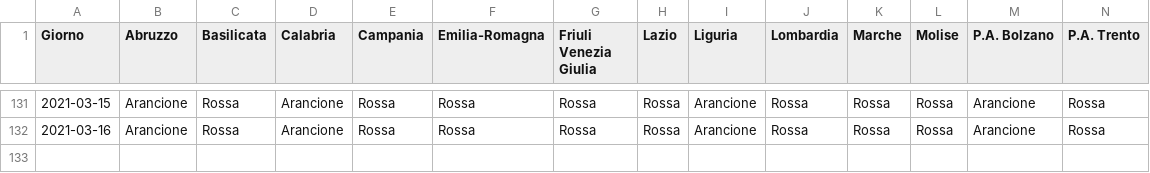
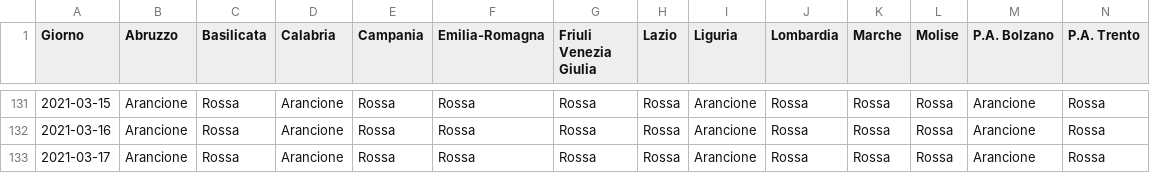
Before and after one commit to tsiotas/covid-19-zone, a CSV file: covid-19-zone.csv, drawn as a sheet; only a part is shown, gaps mark what is left out; rows hold the shown columns only; the diff names each change by its address in the sheet, - before the commit and + after, or states it on an @@ line.

```diff
--- a/covid-19-zone.csv
+++ b/covid-19-zone.csv
+row 133: 2021-03-17 | Arancione | Rossa | Arancione | Rossa | Rossa | Rossa | Rossa | Arancione | Rossa | Rossa | Rossa | Arancione | Rossa
```
Also changed, not shown: 1 other file.
